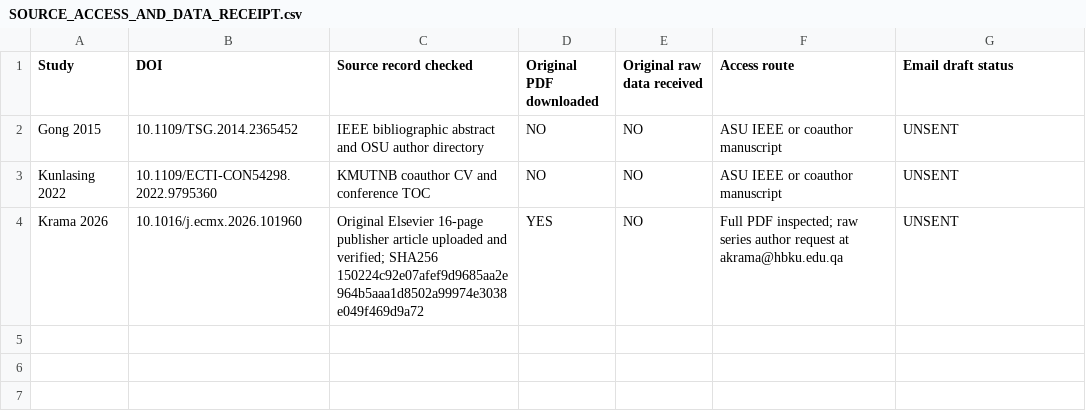
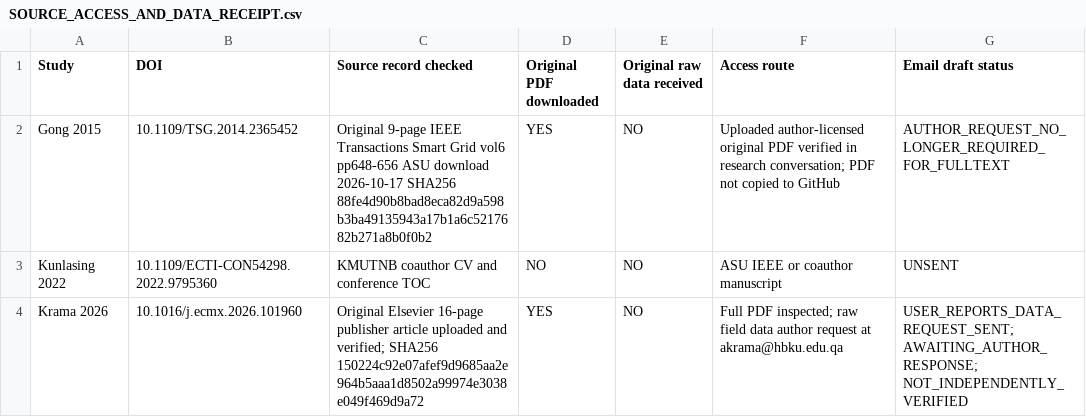
Before and after one commit to Dosust/MSE-thesis, a CSV file: thesis/02_literature_theory/systematic_thermal_review_2026_10_15/original_source_access_2026_10_16/SOURCE_ACCESS_AND_DATA_RECEIPT.csv, drawn as a sheet.

Commit message:
Replace Gong 2015 abstract-only claims with verified original IEEE equations, P-side experiments and source-access status

```diff
--- a/thesis/02_literature_theory/systematic_thermal_review_2026_10_15/original_source_access_2026_10_16/SOURCE_ACCESS_AND_DATA_RECEIPT.csv
+++ b/thesis/02_literature_theory/systematic_thermal_review_2026_10_15/original_source_access_2026_10_16/SOURCE_ACCESS_AND_DATA_RECEIPT.csv
@@ -1,4 +1,4 @@
 Study,DOI,Source record checked,Original PDF downloaded,Original raw data received,Access route,Email draft status
-Gong 2015,10.1109/TSG.2014.2365452,IEEE bibliographic abstract and OSU author directory,NO,NO,ASU IEEE or coauthor manuscript,UNSENT
+Gong 2015,10.1109/TSG.2014.2365452,Original 9-page IEEE Transactions Smart Grid vol6 pp648-656 ASU download 2026-10-17 SHA256 88fe4d90b8bad8eca82d9a598b3ba49135943a17b1a6c5217682b271a8b0f0b2,YES,NO,Uploaded author-licensed original PDF verified in research conversation; PDF not copied to GitHub,AUTHOR_REQUEST_NO_LONGER_REQUIRED_FOR_FULLTEXT
 Kunlasing 2022,10.1109/ECTI-CON54298.2022.9795360,KMUTNB coauthor CV and conference TOC,NO,NO,ASU IEEE or coauthor manuscript,UNSENT
-Krama 2026,10.1016/j.ecmx.2026.101960,Original Elsevier 16-page publisher article uploaded and verified; SHA256 150224c92e07afef9d9685aa2e964b5aaa1d8502a99974e3038e049f469d9a72,YES,NO,Full PDF inspected; raw series author request at akrama@hbku.edu.qa,UNSENT
+Krama 2026,10.1016/j.ecmx.2026.101960,Original Elsevier 16-page publisher article uploaded and verified; SHA256 150224c92e07afef9d9685aa2e964b5aaa1d8502a99974e3038e049f469d9a72,YES,NO,Full PDF inspected; raw field data author request at akrama@hbku.edu.qa,USER_REPORTS_DATA_REQUEST_SENT; AWAITING_AUTHOR_RESPONSE; NOT_INDEPENDENTLY_VERIFIED
```
